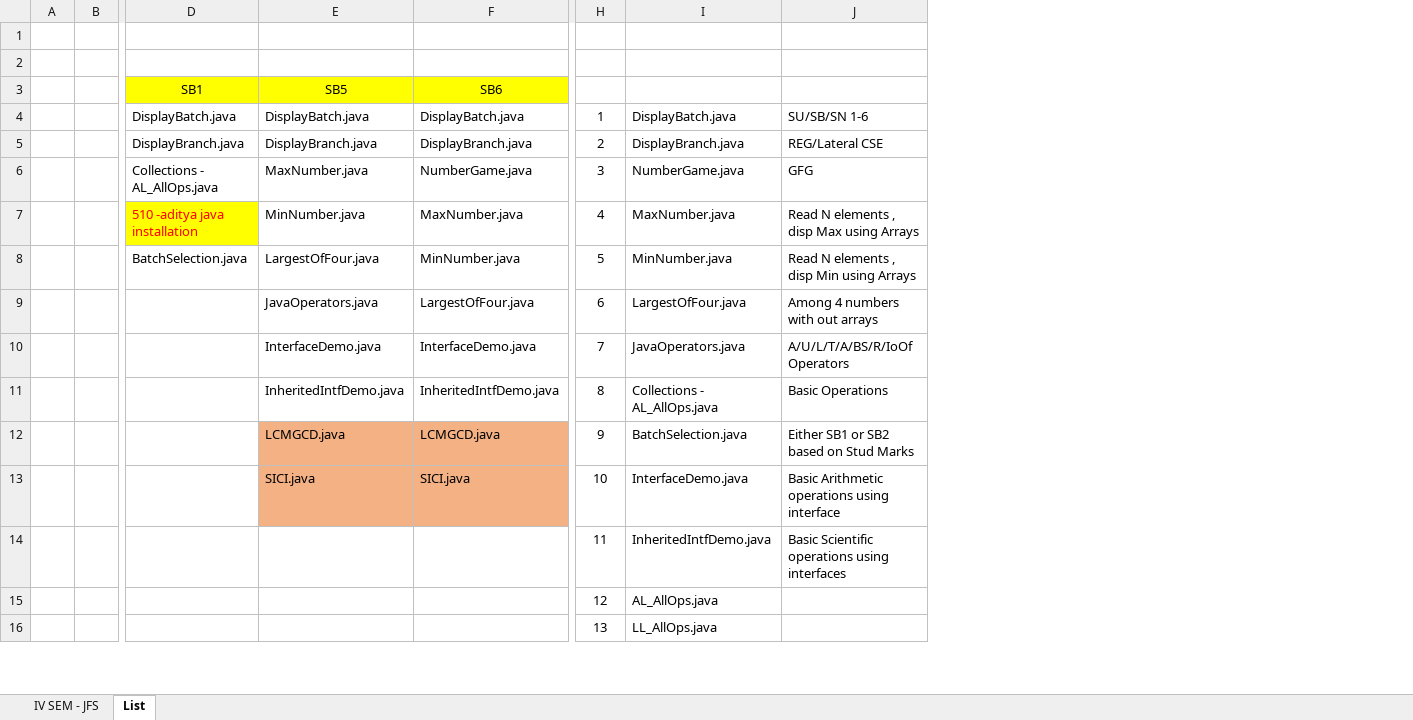
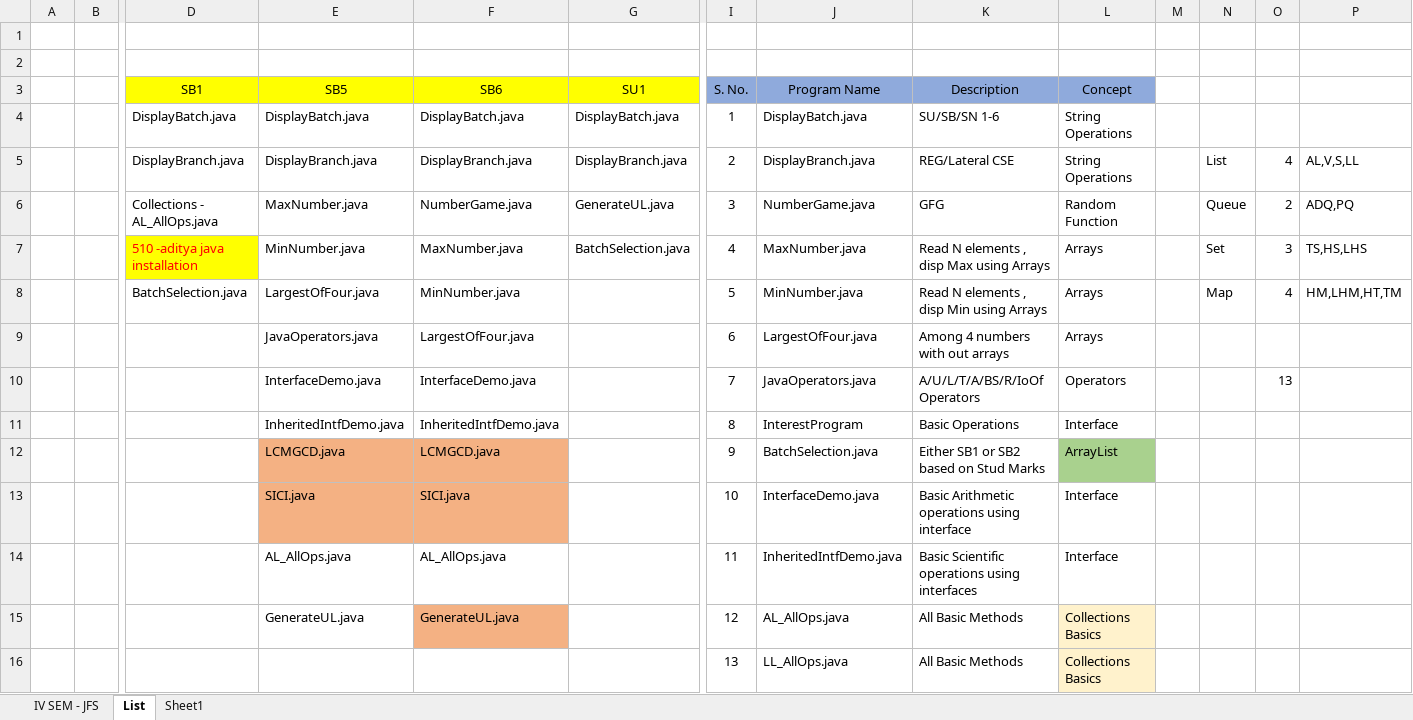
Before and after one commit to Mayuriblog/JFS_NEW_BATCH_2026, an Excel workbook: JFS_TRAINING_IN_CDC_2026.xlsx, sheet List, drawn as a sheet; only a part is shown, gaps mark what is left out; values as stored, in another font and other column widths than the file's, no borders; addresses are those after the commit; the diff covers the shown part only; the diff names each change by its address in the sheet, - before the commit and + after, or states it on an @@ line.

```diff
--- a/JFS_TRAINING_IN_CDC_2026.xlsx (sheet List)
+++ b/JFS_TRAINING_IN_CDC_2026.xlsx (sheet List)
+sheet tab: Sheet1
+column G (SU1), rows 4-7: DisplayBatch.java | DisplayBranch.java | GenerateUL.java | BatchSelection.java
+column L (Concept), rows 4-16: String Operations | String Operations | Random Function | Arrays | Arrays | Arrays | Operators | Interface | ArrayList | Interface | Interface | Collections Basics | Collections Basics
+column M, empty
+column N, rows 5-8: List | Queue | Set | Map
+column O, rows 5-10: 4 | 2 | 3 | 4 |  | 13
+column P, rows 5-8: AL,V,S,LL | ADQ,PQ | TS,HS,LHS | HM,LHM,HT,TM
-I3: (empty)
+I3: S. No.
-I3:K3 fill: none
+I3:K3 fill: #8FAADC
-J3: (empty)
+J3: Program Name
-K3: (empty)
+K3: Description
-J11 (Program Name): Collections - AL_AllOps.java
+J11 (Program Name): InterestProgram
-E14 (SB5): (empty)
+E14 (SB5): AL_AllOps.java
-F14 (SB6): (empty)
+F14 (SB6): AL_AllOps.java
-E15 (SB5): (empty)
+E15 (SB5): GenerateUL.java
-F15 (SB6): (empty)
+F15 (SB6): GenerateUL.java
-F15 fill: none
+F15 fill: #F4B183
-K15:K16 (Description): (empty)
+K15:K16 (Description): All Basic Methods
```
Also changed, not shown: 23 added rows and 4 edited cells elsewhere in this sheet, sheet IV SEM - JFS, 21 other files.
